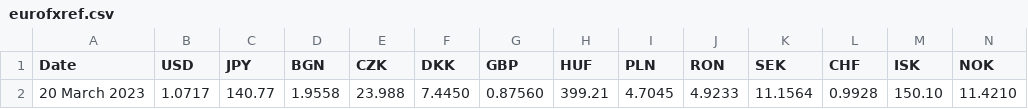
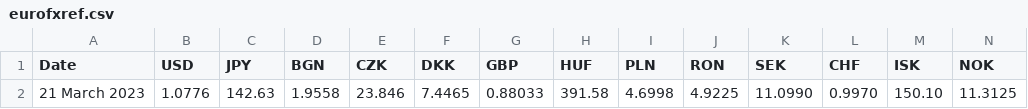
Before and after one commit to alexprengere/currencyconverter, a CSV file: currency_converter/eurofxref.csv, drawn as a sheet; only a part is shown; removed rows and columns are numbered as before the commit, all else as after; rows hold the shown columns only; the diff names each change by its address in the sheet, - before the commit and + after, or states it on an @@ line.

Commit message:
Update data

```diff
--- a/currency_converter/eurofxref.csv
+++ b/currency_converter/eurofxref.csv
-row 2: 20 March 2023 | 1.0717 | 140.77 | 1.9558 | 23.988 | 7.4450 | 0.87560 | 399.21 | 4.7045 | 4.9233 | 11.1564 | 0.9928 | 150.10 | 11.4210
+row 2: 21 March 2023 | 1.0776 | 142.63 | 1.9558 | 23.846 | 7.4465 | 0.88033 | 391.58 | 4.6998 | 4.9225 | 11.0990 | 0.9970 | 150.10 | 11.3125
```
Also changed, not shown: 1 other file.
